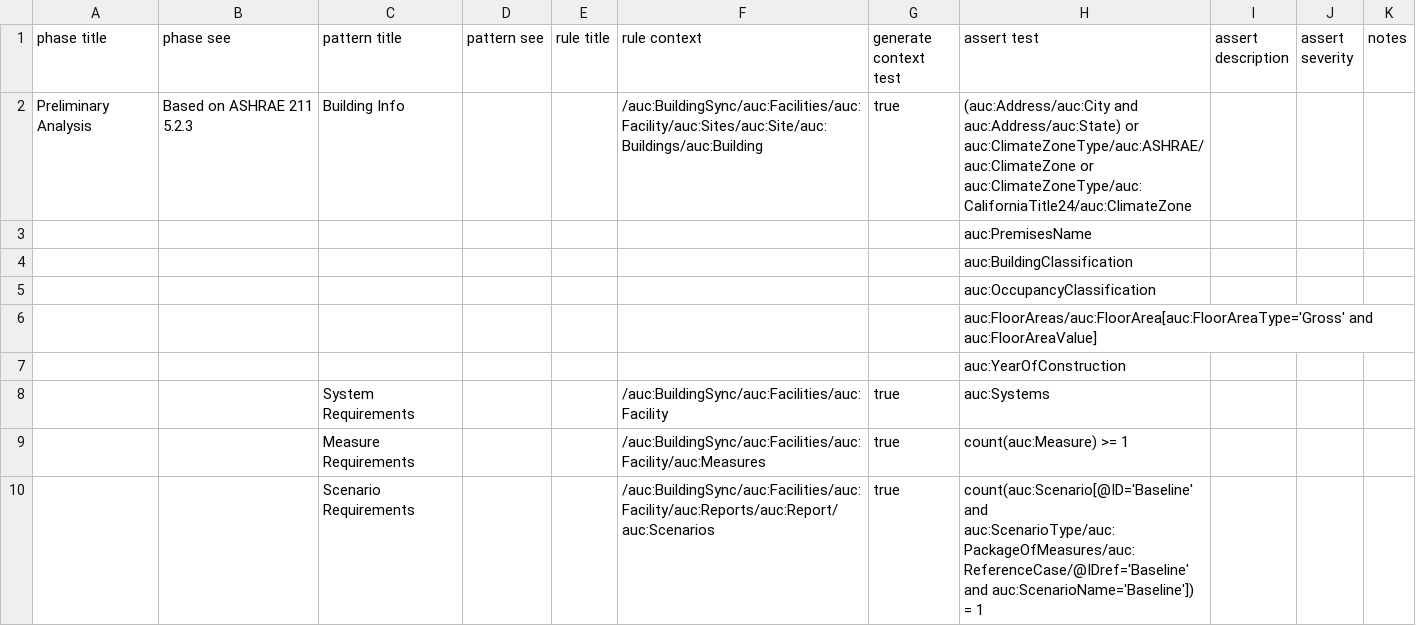
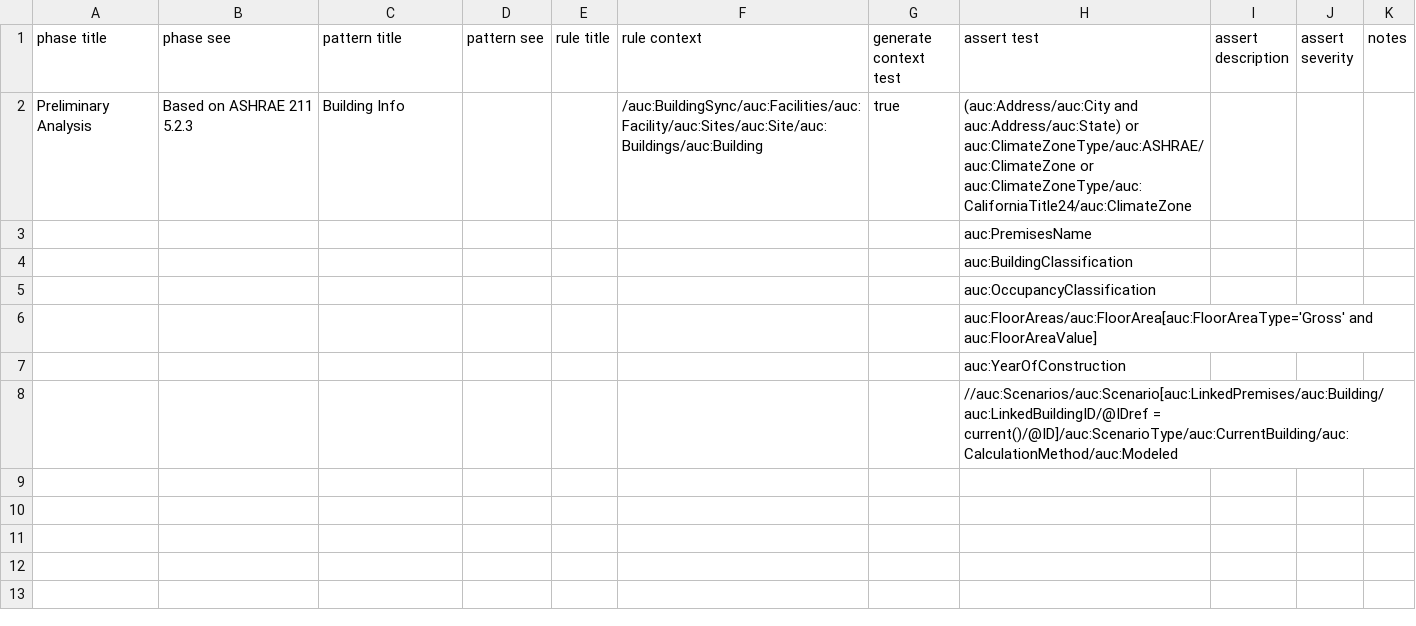
Before and after one commit to BuildingSync/TestSuite, a CSV file: schematron/v2.2.0/v2-2-0_L000_OpenStudio_Simulation.csv, drawn as a sheet; removed rows and columns are numbered as before the commit, all else as after; the diff names each change by its address in the sheet, - before the commit and + after, or states it on an @@ line.

Commit message:
refactor(schematron): L000 OS Simulation

```diff
--- a/schematron/v2.2.0/v2-2-0_L000_OpenStudio_Simulation.csv
+++ b/schematron/v2.2.0/v2-2-0_L000_OpenStudio_Simulation.csv
-row 8:  |  | System Requirements |  |  | /auc:BuildingSync/auc:Facilities/auc:Facility | true | auc:Systems
-row 9:  |  | Measure Requirements |  |  | /auc:BuildingSync/auc:Facilities/auc:Facility/auc:Measures | true | count(auc:Measure) >= 1
-row 10:  |  | Scenario Requirements |  |  | /auc:BuildingSync/auc:Facilities/auc:Facility/auc:Reports/auc:Report/auc:Scenarios | true | count(auc:Scenario[@ID='Baseline' and auc:ScenarioType/auc:PackageOfMeasures/auc:ReferenceCase/@IDref='Baseline' and auc:ScenarioName='Baseline']) = 1
+row 8:  |  |  |  |  |  |  | //auc:Scenarios/auc:Scenario[auc:LinkedPremises/auc:Building/auc:LinkedBuildingID/@IDref = current()/@ID]/auc:ScenarioType/auc:CurrentBuilding/auc:CalculationMethod/auc:Modeled
```
Also changed, not shown: 1 other file.
